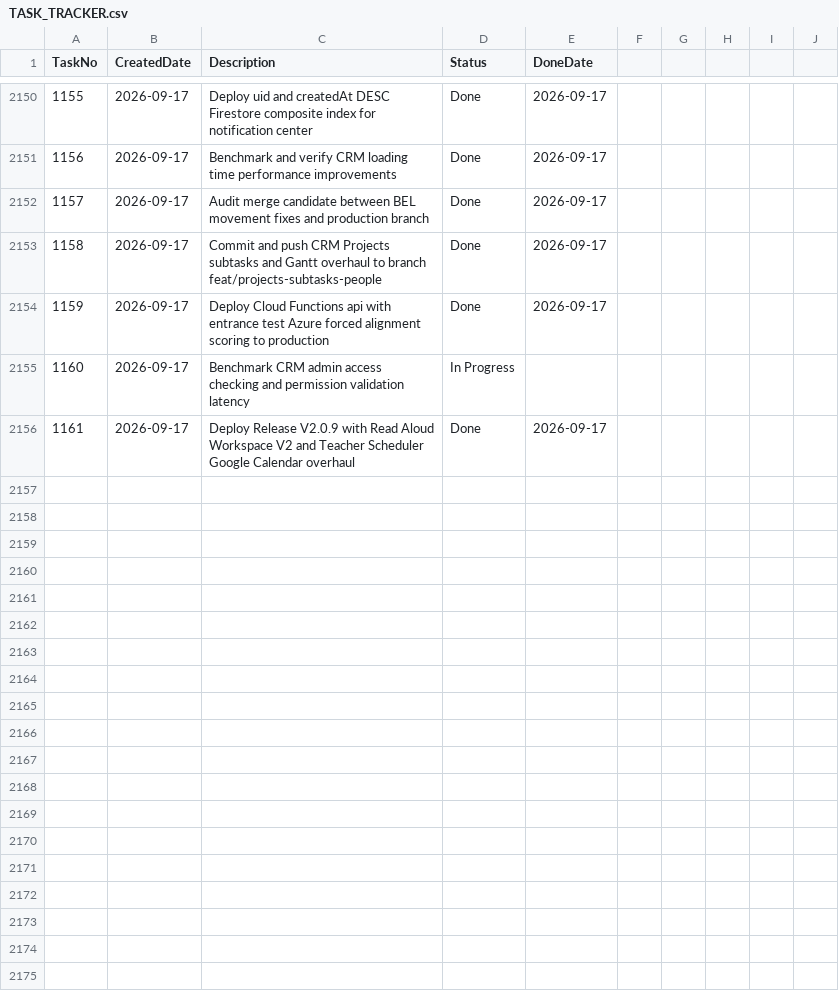
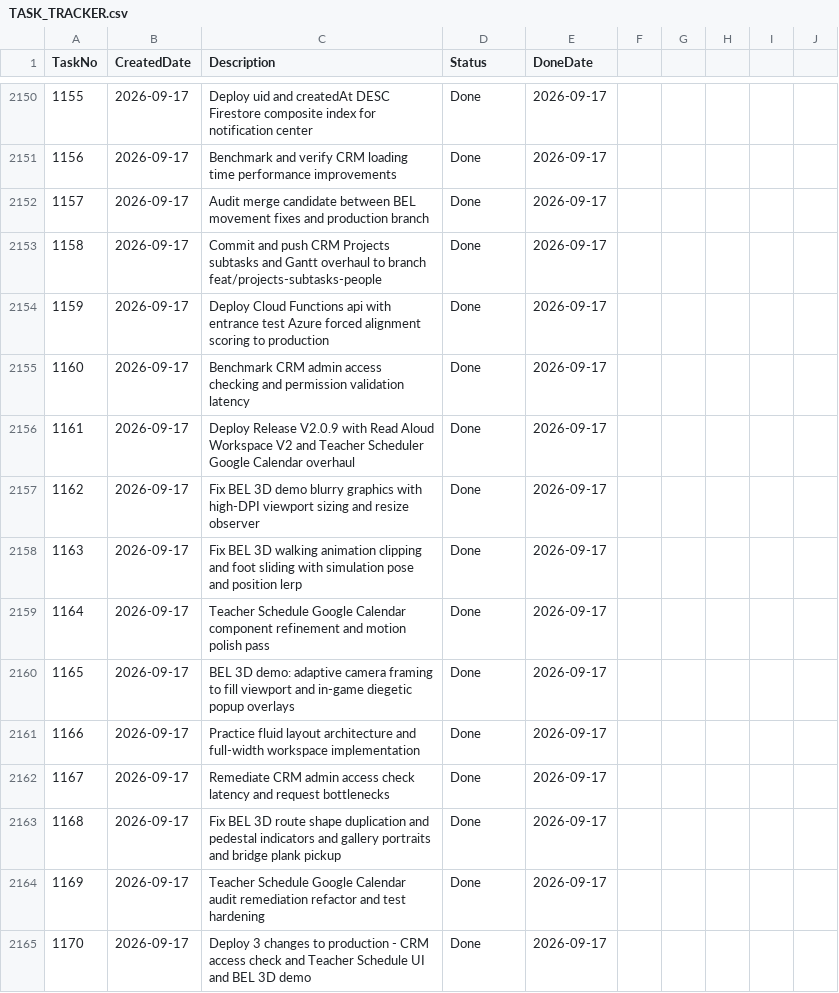
Before and after one commit to huathanhnam95-del/demoproject, a CSV file: TASK_TRACKER.csv, drawn as a sheet; only a part is shown, gaps mark what is left out.

Commit message:
chore(tracker): mark Task 1170 as Done (Release V2.0.10)

```diff
--- a/TASK_TRACKER.csv
+++ b/TASK_TRACKER.csv
@@ -2154,3 +2154,12 @@ TaskNo,CreatedDate,Description,Status,DoneDate
 1159,2026-09-17,Deploy Cloud Functions api with entrance test Azure forced alignment scoring to production,Done,2026-09-17
-1160,2026-09-17,Benchmark CRM admin access checking and permission validation latency,In Progress,
+1160,2026-09-17,Benchmark CRM admin access checking and permission validation latency,Done,2026-09-17
 1161,2026-09-17,Deploy Release V2.0.9 with Read Aloud Workspace V2 and Teacher Scheduler Google Calendar overhaul,Done,2026-09-17
+1162,2026-09-17,Fix BEL 3D demo blurry graphics with high-DPI viewport sizing and resize observer,Done,2026-09-17
+1163,2026-09-17,Fix BEL 3D walking animation clipping and foot sliding with simulation pose and position lerp,Done,2026-09-17
+1164,2026-09-17,Teacher Schedule Google Calendar component refinement and motion polish pass,Done,2026-09-17
+1165,2026-09-17,BEL 3D demo: adaptive camera framing to fill viewport and in-game diegetic popup overlays,Done,2026-09-17
+1166,2026-09-17,Practice fluid layout architecture and full-width workspace implementation,Done,2026-09-17
+1167,2026-09-17,Remediate CRM admin access check latency and request bottlenecks,Done,2026-09-17
+1168,2026-09-17,Fix BEL 3D route shape duplication and pedestal indicators and gallery portraits and bridge plank pickup,Done,2026-09-17
+1169,2026-09-17,Teacher Schedule Google Calendar audit remediation refactor and test hardening,Done,2026-09-17
+1170,2026-09-17,Deploy 3 changes to production - CRM access check and Teacher Schedule UI and BEL 3D demo,Done,2026-09-17
```
